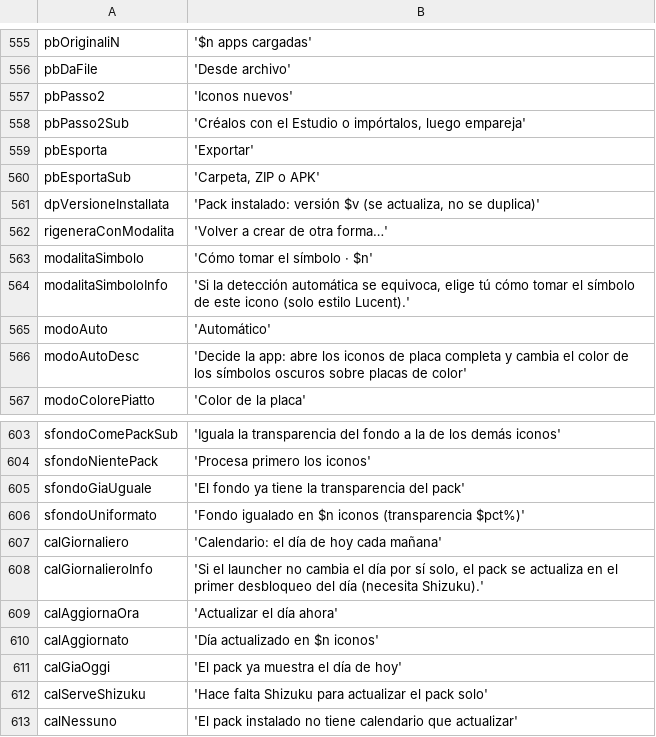
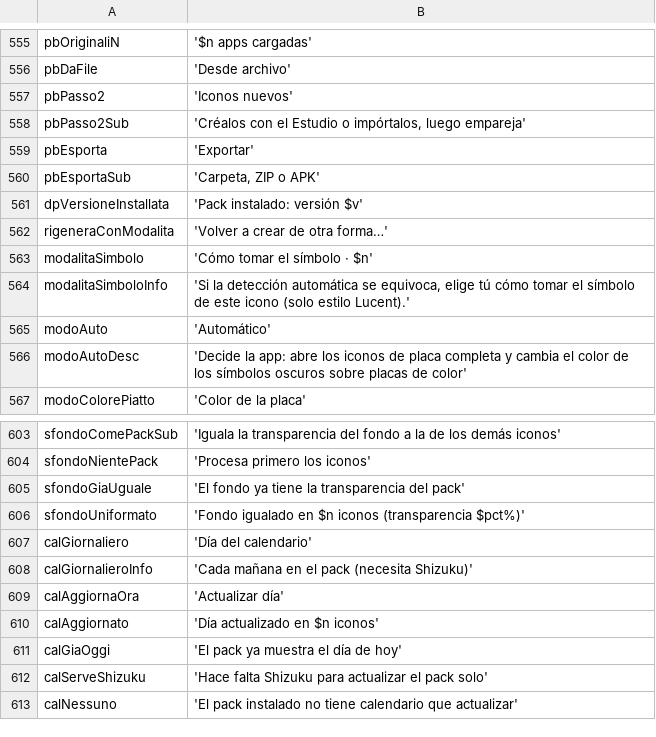
Before and after one commit to ImSteazyyy/icon-formatter, a TSV file: icon_formatter/tool/l10n/es.tsv, drawn as a sheet; only a part is shown, gaps mark what is left out.

```diff
--- a/icon_formatter/tool/l10n/es.tsv
+++ b/icon_formatter/tool/l10n/es.tsv
@@ -560,3 +560,3 @@ pbEsporta	'Exportar'
 pbEsportaSub	'Carpeta, ZIP o APK'
-dpVersioneInstallata	'Pack instalado: versión $v (se actualiza, no se duplica)'
+dpVersioneInstallata	'Pack instalado: versión $v'
 rigeneraConModalita	'Volver a crear de otra forma…'
@@ -606,5 +606,5 @@ sfondoGiaUguale	'El fondo ya tiene la transparencia del pack'
 sfondoUniformato	'Fondo igualado en $n iconos (transparencia $pct%)'
-calGiornaliero	'Calendario: el día de hoy cada mañana'
-calGiornalieroInfo	'Si el launcher no cambia el día por sí solo, el pack se actualiza en el primer desbloqueo del día (necesita Shizuku).'
-calAggiornaOra	'Actualizar el día ahora'
+calGiornaliero	'Día del calendario'
+calGiornalieroInfo	'Cada mañana en el pack (necesita Shizuku)'
+calAggiornaOra	'Actualizar día'
 calAggiornato	'Día actualizado en $n iconos'
```
Also changed, not shown: icon_formatter/tool/l10n/de.tsv, icon_formatter/tool/l10n/en.tsv, 23 other files.
